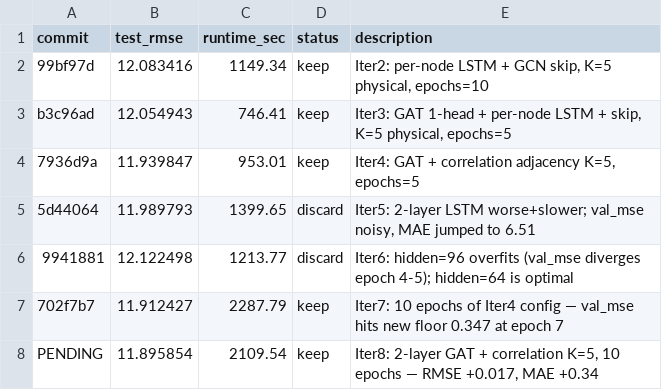
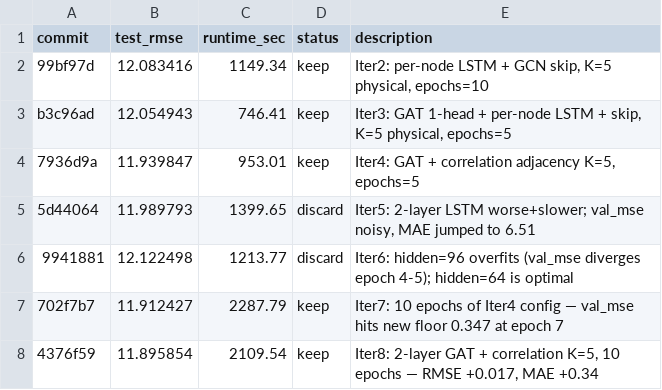
Before and after one commit to daigpaig/la-traffic-forecasting, a TSV file: experiments/spatio_temporal/results.tsv, drawn as a sheet.

```diff
--- a/experiments/spatio_temporal/results.tsv
+++ b/experiments/spatio_temporal/results.tsv
@@ -7,2 +7,2 @@ b3c96ad	12.054943	746.41	keep	Iter3: GAT 1-head + per-node LSTM + skip, K=5 phys
 702f7b7	11.912427	2287.79	keep	Iter7: 10 epochs of Iter4 config — val_mse hits new floor 0.347 at epoch 7
-PENDING	11.895854	2109.54	keep	Iter8: 2-layer GAT + correlation K=5, 10 epochs — RMSE +0.017, MAE +0.34
+4376f59	11.895854	2109.54	keep	Iter8: 2-layer GAT + correlation K=5, 10 epochs — RMSE +0.017, MAE +0.34
```
Also changed, not shown: 1 other file.
